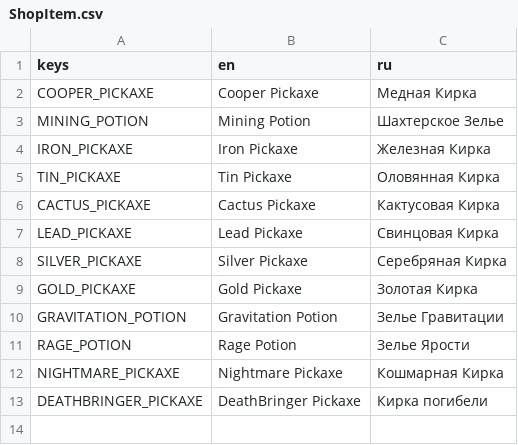
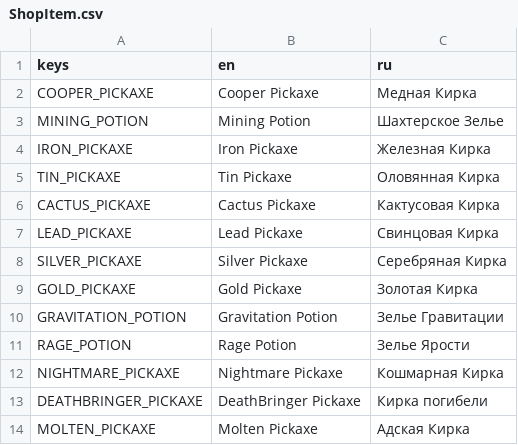
Before and after one commit to cofeek-codes/terrariaresourceclicker, a CSV file: localizations/resources/ShopItem/ShopItem.csv, drawn as a sheet.

Commit message:
[shop_items]: molten pickaxe added

```diff
--- a/localizations/resources/ShopItem/ShopItem.csv
+++ b/localizations/resources/ShopItem/ShopItem.csv
@@ -13 +13,2 @@ NIGHTMARE_PICKAXE,Nightmare Pickaxe,Кошмарная Кирка
 DEATHBRINGER_PICKAXE,DeathBringer Pickaxe,Кирка погибели
+MOLTEN_PICKAXE,Molten Pickaxe,Адская Кирка
```
Also changed, not shown: 6 other files.
